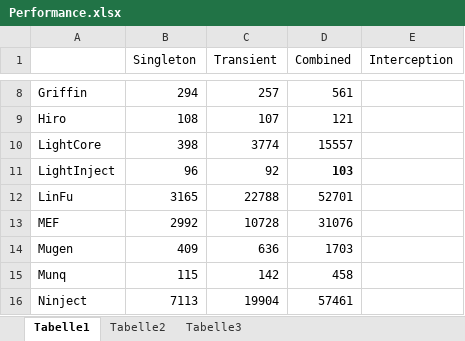
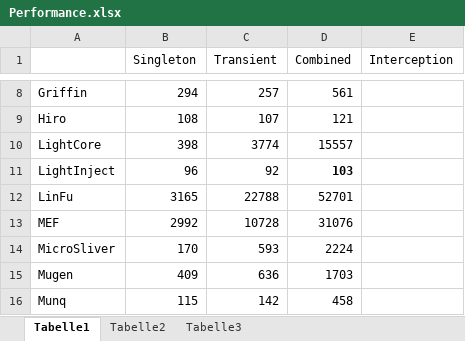
Before and after one commit to danielpalme/IocPerformance, an Excel workbook: Performance.xlsx, sheet Tabelle1, drawn as a sheet; only a part is shown, gaps mark what is left out; the shorter side is filled out with more unchanged rows; values as stored, in another font and other column widths than the file's, no borders; charts and pictures not drawn; the diff names each change by its address in the sheet, - before the commit and + after, or states it on an @@ line.

Commit message:
Added MicroSliver

```diff
--- a/Performance.xlsx (sheet Tabelle1)
+++ b/Performance.xlsx (sheet Tabelle1)
+row 14: MicroSliver | 170 | 593 | 2224
```
Also changed, not shown: charts or pictures, 6 other files.
